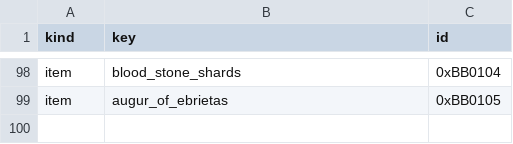
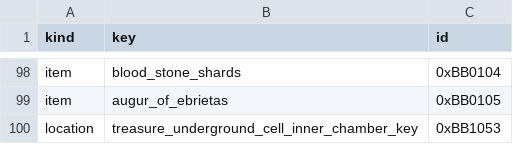
Before and after one commit to 4laric/bb-archipelago, a TSV file: worlds/bloodborne/ids.tsv, drawn as a sheet; only a part is shown, gaps mark what is left out; the diff names each change by its address in the sheet, - before the commit and + after, or states it on an @@ line.

Commit message:
Resolve the 53500630 divergence: Research Hall, by owner ruling
The check published as 'Underground Corpse Pile - Underground Jail Blood
Stone Chunk' is renamed 'Research Hall - Blood Stone Chunk (underground
cell)' and moves to the Research Hall region: flag 53500630 sits in m35_00
and its event tag 地下牢03 is the Research Hall cell block, the same 地下牢NN
family as the Fist of Gratia row (地下牢04, '(underground cell)'). Owner
confirmation: no Blood Stone Chunk treasure exists in the Underground Corpse
Pile; the chunk outside Ludwig's arena is a titanite-lizard drop. This
replaces the table's ordinal placeholder 'Research Hall - Blood Stone
Chunk #3' with the evidenced hint, per the ordinal rule.

The move empties the Underground Corpse Pile, which the model invariant
forbids (every playable region contributes a check), so the region gains the
Inner Chamber Key treasure as an authored catalog-backed check:
treasure_underground_cell_inner_chamber_key (50002360, MSB m36_00_00_00,
ItemLotParam 43221, goods 4015, event tag 宝死体_地下牢の鍵). It joins the
unpublished model pool only — the Central Yharnam network slice, its 53
locations, and its pool are untouched. ids.tsv appends 0xBB1053; no id
renumbers.

Player-visible: the renamed/moved check gets a CHANGELOG entry. The new
model-pool check is not network-published, so no slice or pool witness moves.

Closes the 53500630 half of #82.

```diff
--- a/worlds/bloodborne/ids.tsv
+++ b/worlds/bloodborne/ids.tsv
+row 100: location | treasure_underground_cell_inner_chamber_key | 0xBB1053
```
Also changed, not shown: worlds/bloodborne/location_names.tsv, 5 other files.
